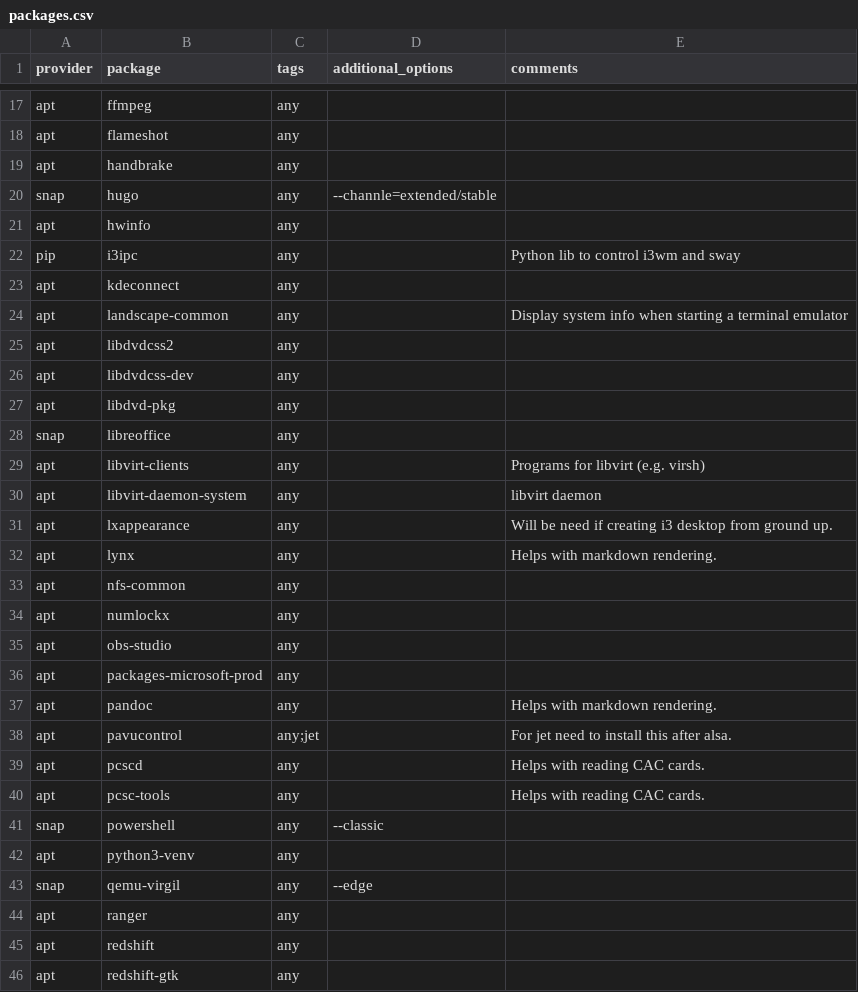
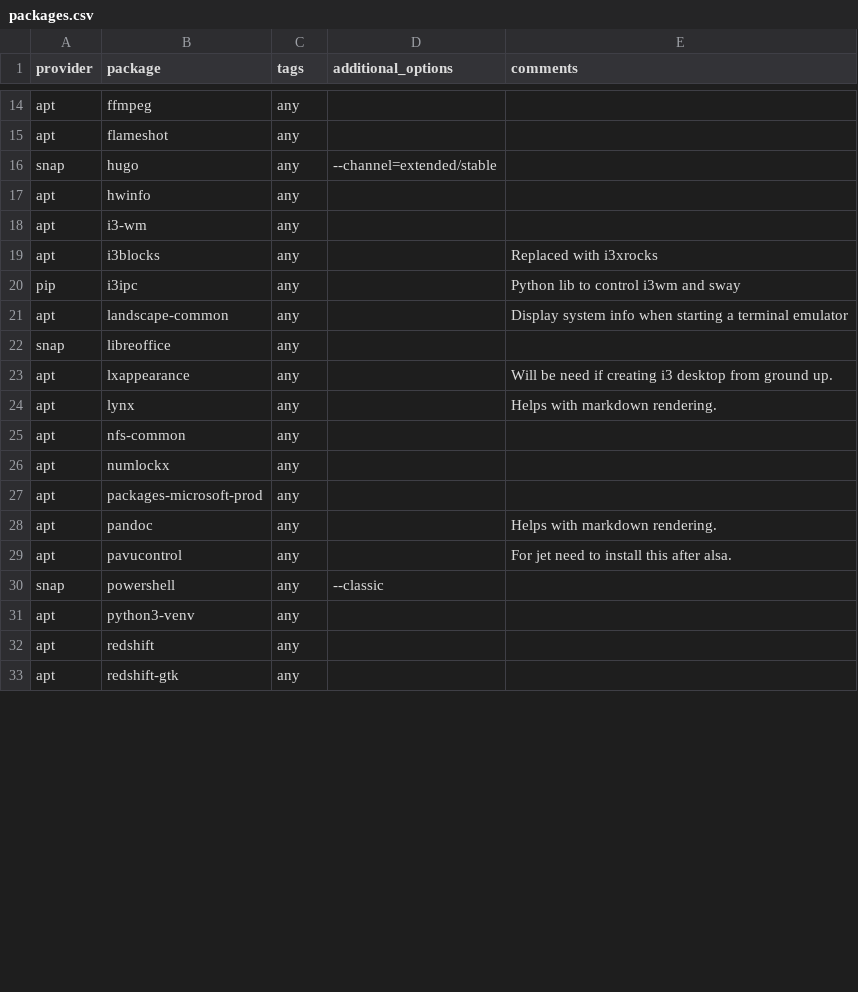
Before and after one commit to etkeys/dotfiles-local, a CSV file: packages.csv, drawn as a sheet; only a part is shown, gaps mark what is left out; the diff covers the shown part only.

Commit message:
update packages

```diff
--- a/packages.csv
+++ b/packages.csv
@@ -18,14 +15,9 @@ apt,ffmpeg,any,,
 apt,flameshot,any,,
-apt,handbrake,any,,
-snap,hugo,any,--channle=extended/stable,
+snap,hugo,any,--channel=extended/stable,
 apt,hwinfo,any,,
+apt,i3-wm,any,,
+apt,i3blocks,any,,Replaced with i3xrocks
 pip,i3ipc,any,,Python lib to control i3wm and sway
-apt,kdeconnect,any,,
 apt,landscape-common,any,,Display system info when starting a terminal emulator
-apt,libdvdcss2,any,,
-apt,libdvdcss-dev,any,,
-apt,libdvd-pkg,any,,
 snap,libreoffice,any,,
-apt,libvirt-clients,any,,Programs for libvirt (e.g. virsh)
-apt,libvirt-daemon-system,any,,libvirt daemon
 apt,lxappearance,any,,Will be need if creating i3 desktop from ground up.
@@ -34,12 +26,7 @@ apt,nfs-common,any,,
 apt,numlockx,any,,
-apt,obs-studio,any,,
 apt,packages-microsoft-prod,any,,
 apt,pandoc,any,,Helps with markdown rendering.
-apt,pavucontrol,any;jet,,For jet need to install this after alsa.
-apt,pcscd,any,,Helps with reading CAC cards.
-apt,pcsc-tools,any,,Helps with reading CAC cards.
+apt,pavucontrol,any,,For jet need to install this after alsa.
 snap,powershell,any,--classic,
 apt,python3-venv,any,,
-snap,qemu-virgil,any,--edge,
-apt,ranger,any,,
 apt,redshift,any,,
```
Also changed, not shown: 5 removed rows and 3 edited cells elsewhere in this file.
